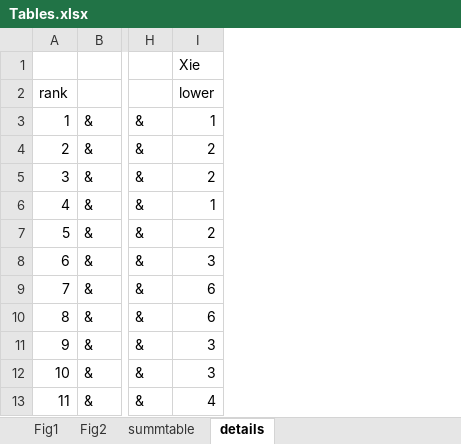
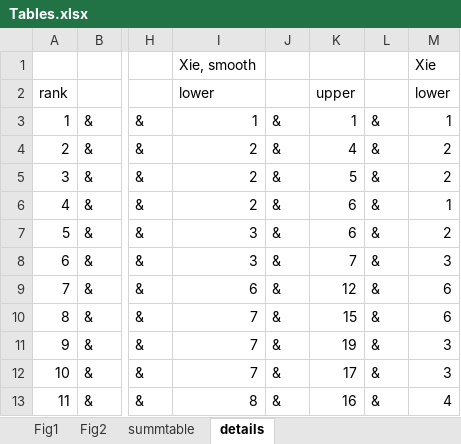
Before and after one commit to rtol/Rankings, an Excel workbook: Tables.xlsx, sheet details, drawn as a sheet; only a part is shown, gaps mark what is left out; values as stored, in another font and other column widths than the file's, no borders; the diff names each change by its address in the sheet, - before the commit and + after, or states it on an @@ line.

```diff
--- a/Tables.xlsx (sheet details)
+++ b/Tables.xlsx (sheet details)
+column I, rows 1-13: Xie, smooth | lower | 1 | 2 | 2 | 2 | 3 | 3 | 6 | 7 | 7 | 7 | 8
+column J, rows 3-13: all &
+column K, rows 2-13: upper | 1 | 4 | 5 | 6 | 6 | 7 | 12 | 15 | 19 | 17 | 16
+column L, rows 3-13: all &
```
Also changed, not shown: sheet summtable, formulas that keep their value, charts or pictures.
